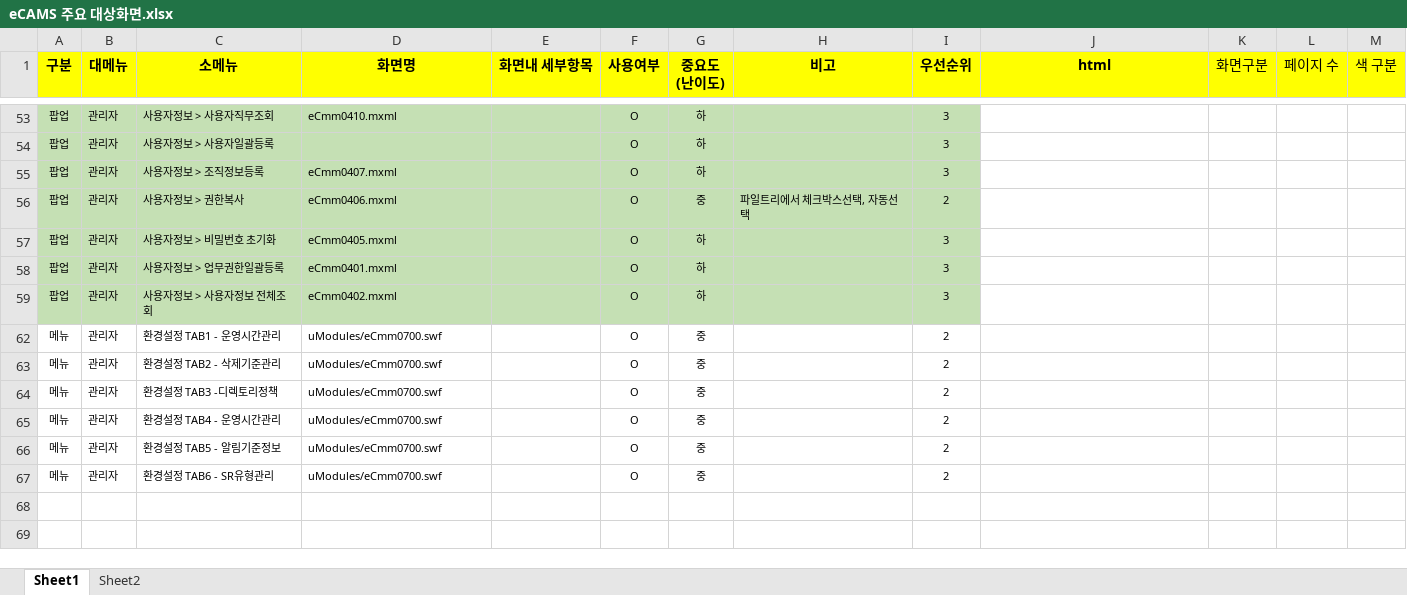
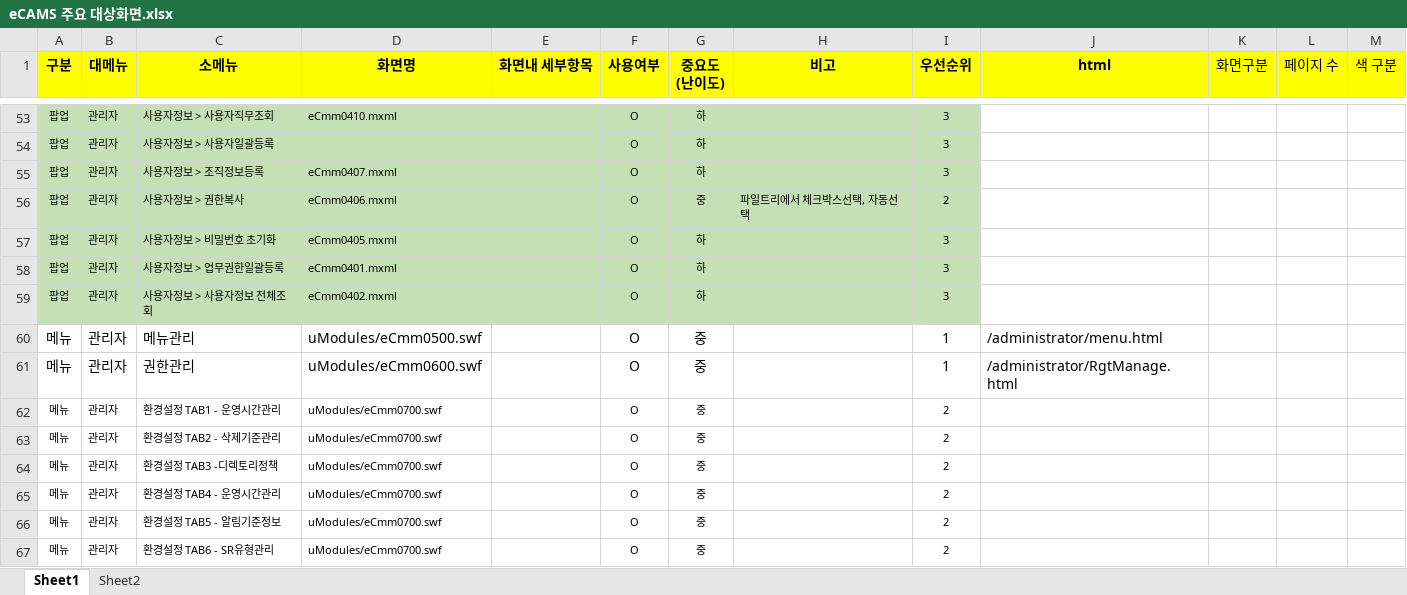
Before and after one commit to david914/azsoftHTML5, an Excel workbook: WebContent/new_html5/eCAMS 주요 대상화면.xlsx, sheet Sheet1, drawn as a sheet; only a part is shown, gaps mark what is left out; values as stored, in another font and other column widths than the file's, no borders; the diff covers the shown part only; the diff names each change by its address in the sheet, - before the commit and + after, or states it on an @@ line.

```diff
--- a/WebContent/new_html5/eCAMS 주요 대상화면.xlsx (sheet Sheet1)
+++ b/WebContent/new_html5/eCAMS 주요 대상화면.xlsx (sheet Sheet1)
@@ row 60 unhidden: 메뉴 | 관리자 | 메뉴관리 | uModules/eCmm0500.swf |  | O | 중 |  | 1 | /administrator/menu.html @@
@@ row 61 unhidden: 메뉴 | 관리자 | 권한관리 | uModules/eCmm0600.swf |  | O | 중 |  | 1 | /administrator/RgtManage.html @@
```
Also changed, not shown: 28 hidden or unhidden rows, 6 edited cells and cell formats elsewhere in this sheet.
